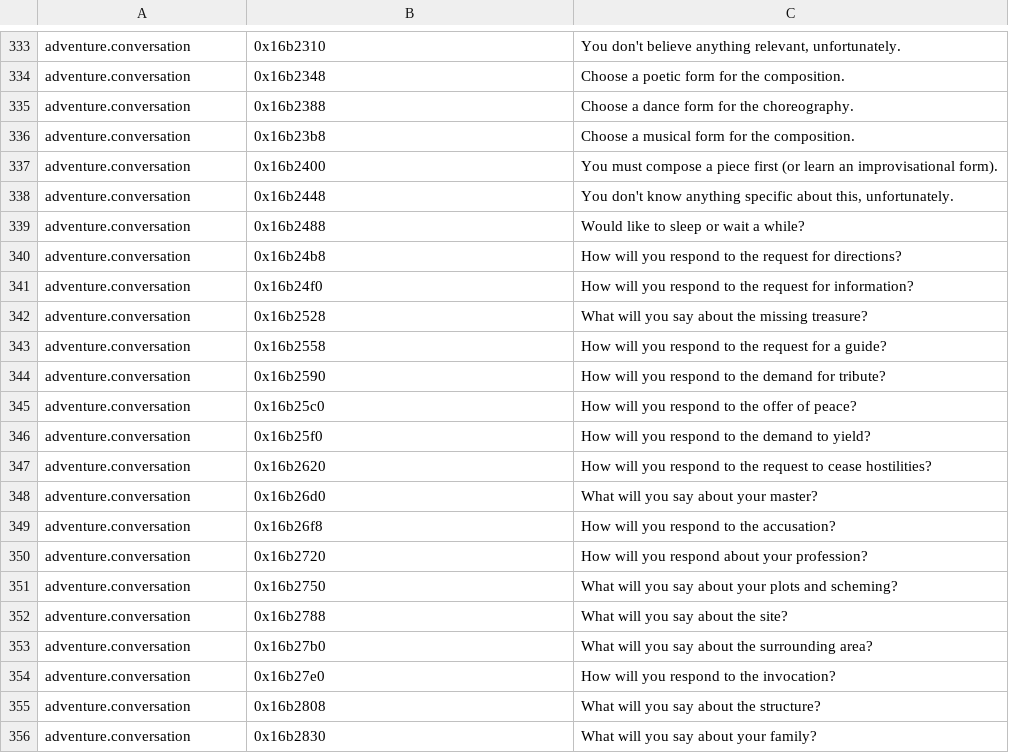
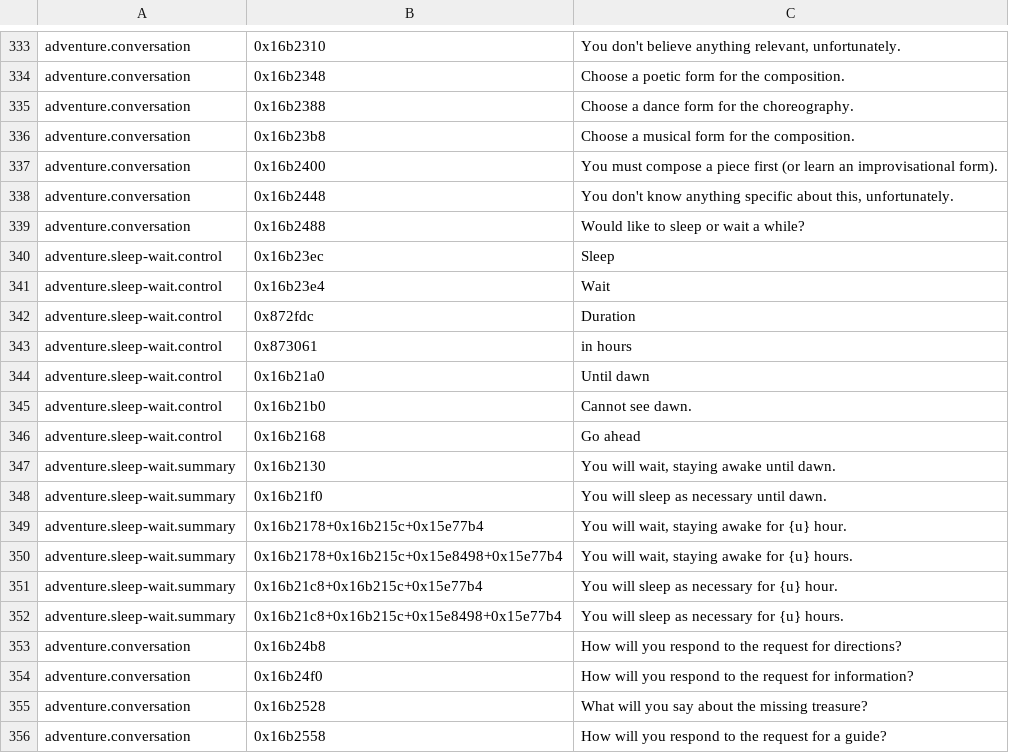
Before and after one commit to LYHGLYTX/dfcn, a TSV file: data/extracted/ui-message-sources.tsv, drawn as a sheet; only a part is shown, gaps mark what is left out; the shorter side is filled out with more unchanged rows.

```diff
--- a/data/extracted/ui-message-sources.tsv
+++ b/data/extracted/ui-message-sources.tsv
@@ -339,2 +339,15 @@ adventure.conversation	0x16b2448	You don't know anything specific about this, un
 adventure.conversation	0x16b2488	Would like to sleep or wait a while?
+adventure.sleep-wait.control	0x16b23ec	Sleep
+adventure.sleep-wait.control	0x16b23e4	Wait
+adventure.sleep-wait.control	0x872fdc	Duration
+adventure.sleep-wait.control	0x873061	in hours
+adventure.sleep-wait.control	0x16b21a0	Until dawn
+adventure.sleep-wait.control	0x16b21b0	Cannot see dawn.
+adventure.sleep-wait.control	0x16b2168	Go ahead
+adventure.sleep-wait.summary	0x16b2130	You will wait, staying awake until dawn.
+adventure.sleep-wait.summary	0x16b21f0	You will sleep as necessary until dawn.
+adventure.sleep-wait.summary	0x16b2178+0x16b215c+0x15e77b4	You will wait, staying awake for {u} hour.
+adventure.sleep-wait.summary	0x16b2178+0x16b215c+0x15e8498+0x15e77b4	You will wait, staying awake for {u} hours.
+adventure.sleep-wait.summary	0x16b21c8+0x16b215c+0x15e77b4	You will sleep as necessary for {u} hour.
+adventure.sleep-wait.summary	0x16b21c8+0x16b215c+0x15e8498+0x15e77b4	You will sleep as necessary for {u} hours.
 adventure.conversation	0x16b24b8	How will you respond to the request for directions?
```
Also changed, not shown: data/runtime/ui-messages.tsv, 2 other files.
